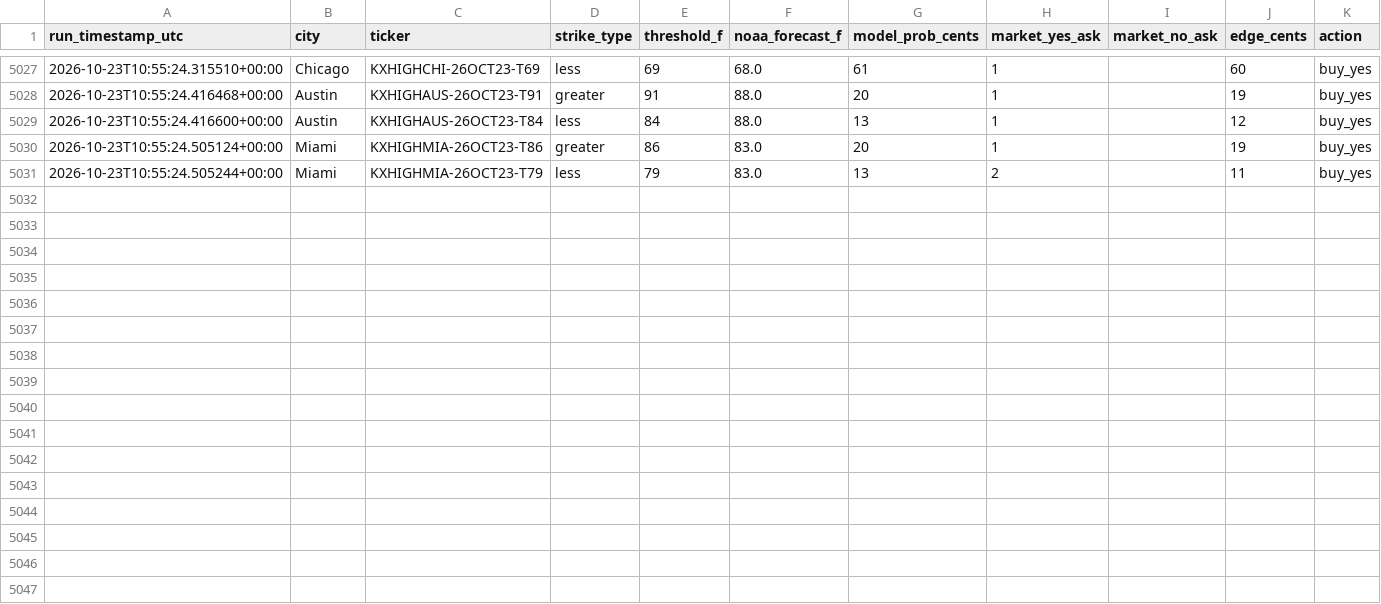
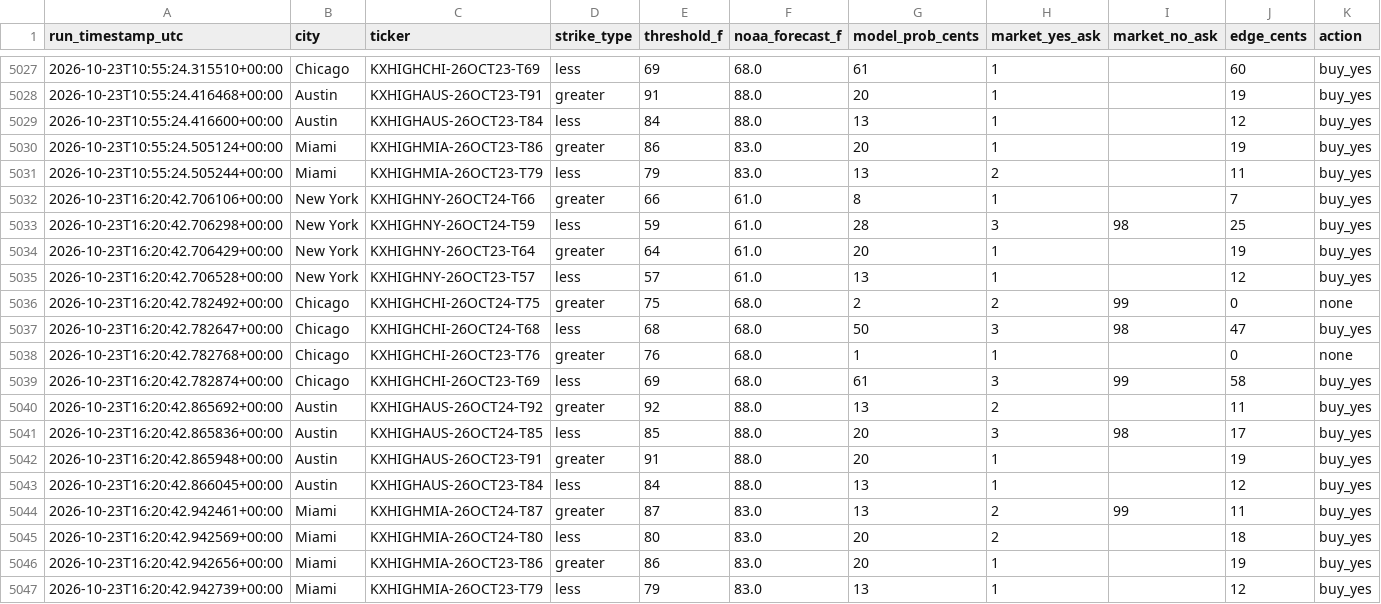
Before and after one commit to physmathu/Arbitone, a CSV file: logs/signals.csv, drawn as a sheet; only a part is shown, gaps mark what is left out.

Commit message:
Log signals: 2026-10-23 16:20 UTC

```diff
--- a/logs/signals.csv
+++ b/logs/signals.csv
@@ -5031 +5031,17 @@ run_timestamp_utc,city,ticker,strike_type,threshold_f,noaa_forecast_f,model_prob
 2026-10-23T10:55:24.505244+00:00,Miami,KXHIGHMIA-26OCT23-T79,less,79,83.0,13,2,,11,buy_yes
+2026-10-23T16:20:42.706106+00:00,New York,KXHIGHNY-26OCT24-T66,greater,66,61.0,8,1,,7,buy_yes
+2026-10-23T16:20:42.706298+00:00,New York,KXHIGHNY-26OCT24-T59,less,59,61.0,28,3,98,25,buy_yes
+2026-10-23T16:20:42.706429+00:00,New York,KXHIGHNY-26OCT23-T64,greater,64,61.0,20,1,,19,buy_yes
+2026-10-23T16:20:42.706528+00:00,New York,KXHIGHNY-26OCT23-T57,less,57,61.0,13,1,,12,buy_yes
+2026-10-23T16:20:42.782492+00:00,Chicago,KXHIGHCHI-26OCT24-T75,greater,75,68.0,2,2,99,0,none
+2026-10-23T16:20:42.782647+00:00,Chicago,KXHIGHCHI-26OCT24-T68,less,68,68.0,50,3,98,47,buy_yes
+2026-10-23T16:20:42.782768+00:00,Chicago,KXHIGHCHI-26OCT23-T76,greater,76,68.0,1,1,,0,none
+2026-10-23T16:20:42.782874+00:00,Chicago,KXHIGHCHI-26OCT23-T69,less,69,68.0,61,3,99,58,buy_yes
+2026-10-23T16:20:42.865692+00:00,Austin,KXHIGHAUS-26OCT24-T92,greater,92,88.0,13,2,,11,buy_yes
+2026-10-23T16:20:42.865836+00:00,Austin,KXHIGHAUS-26OCT24-T85,less,85,88.0,20,3,98,17,buy_yes
+2026-10-23T16:20:42.865948+00:00,Austin,KXHIGHAUS-26OCT23-T91,greater,91,88.0,20,1,,19,buy_yes
+2026-10-23T16:20:42.866045+00:00,Austin,KXHIGHAUS-26OCT23-T84,less,84,88.0,13,1,,12,buy_yes
+2026-10-23T16:20:42.942461+00:00,Miami,KXHIGHMIA-26OCT24-T87,greater,87,83.0,13,2,99,11,buy_yes
+2026-10-23T16:20:42.942569+00:00,Miami,KXHIGHMIA-26OCT24-T80,less,80,83.0,20,2,,18,buy_yes
+2026-10-23T16:20:42.942656+00:00,Miami,KXHIGHMIA-26OCT23-T86,greater,86,83.0,20,1,,19,buy_yes
+2026-10-23T16:20:42.942739+00:00,Miami,KXHIGHMIA-26OCT23-T79,less,79,83.0,13,1,,12,buy_yes
```
